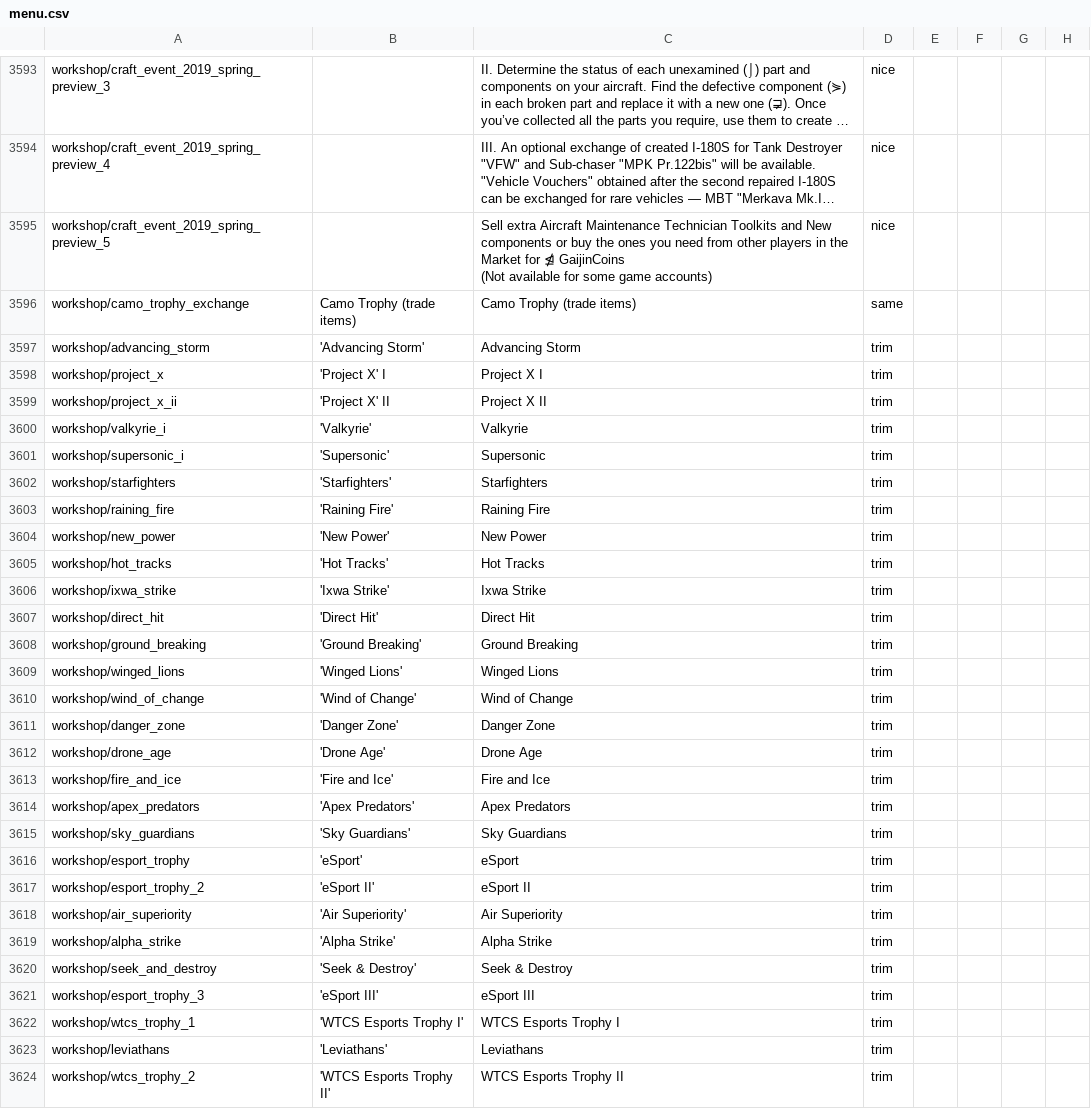
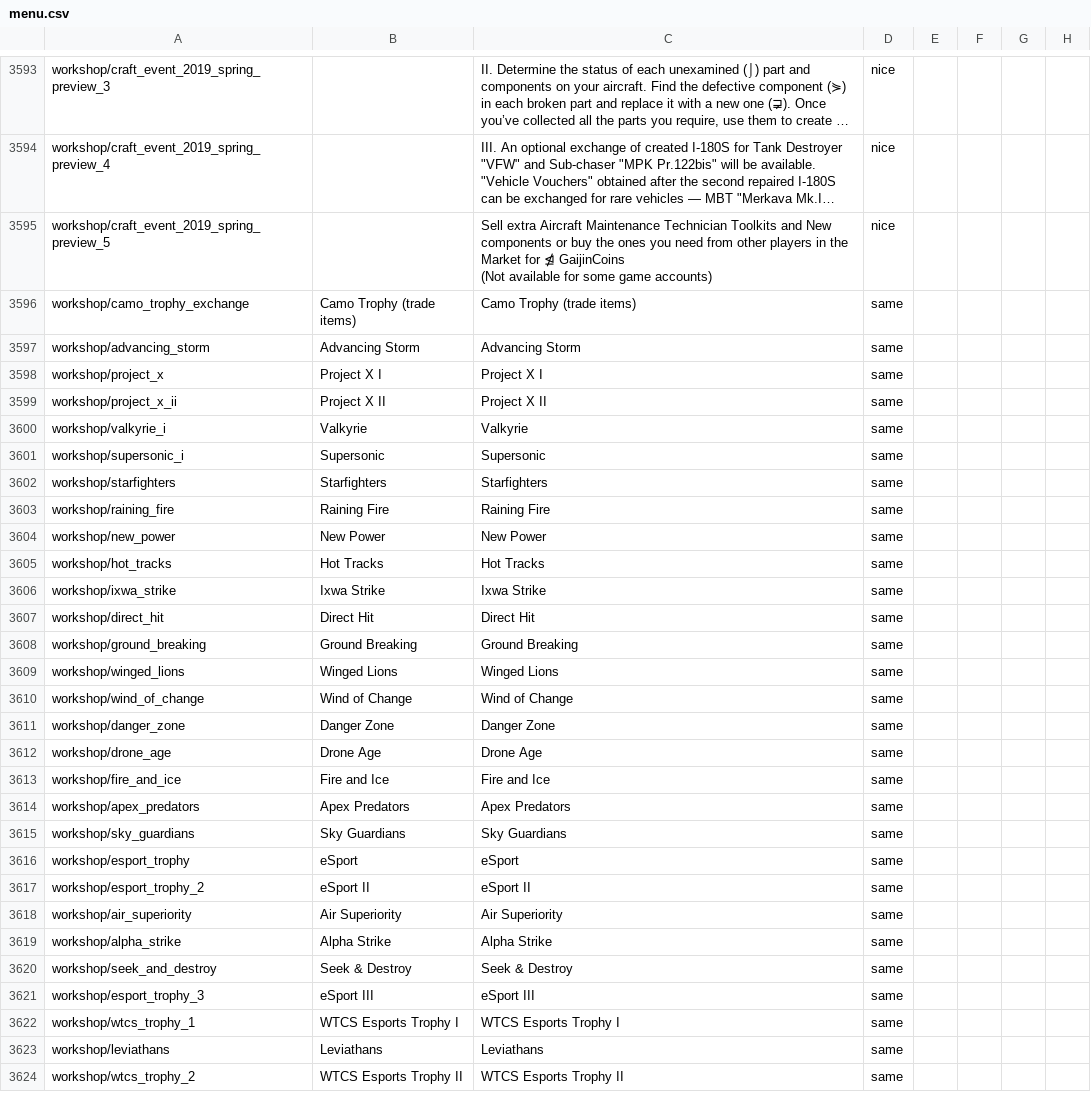
Before and after one commit to mikechuy/SCAM, a CSV file: menu.csv, drawn as a sheet; only a part is shown, gaps mark what is left out; long unchanged cells end in …; the diff covers the shown part only; the diff names each change by its address in the sheet, - before the commit and + after, or states it on an @@ line.

```diff
--- a/menu.csv
+++ b/menu.csv
-B3597: 'Advancing Storm'
+B3597: Advancing Storm
-D3597:D3624: trim
+D3597:D3624: same
-B3598: 'Project X' I
+B3598: Project X I
-B3599: 'Project X' II
+B3599: Project X II
-B3600: 'Valkyrie'
+B3600: Valkyrie
-B3601: 'Supersonic'
+B3601: Supersonic
-B3602: 'Starfighters'
+B3602: Starfighters
-B3603: 'Raining Fire'
+B3603: Raining Fire
-B3604: 'New Power'
+B3604: New Power
-B3605: 'Hot Tracks'
+B3605: Hot Tracks
-B3606: 'Ixwa Strike'
+B3606: Ixwa Strike
-B3607: 'Direct Hit'
+B3607: Direct Hit
-B3608: 'Ground Breaking'
+B3608: Ground Breaking
-B3609: 'Winged Lions'
+B3609: Winged Lions
-B3610: 'Wind of Change'
+B3610: Wind of Change
-B3611: 'Danger Zone'
+B3611: Danger Zone
-B3612: 'Drone Age'
+B3612: Drone Age
-B3613: 'Fire and Ice'
+B3613: Fire and Ice
-B3614: 'Apex Predators'
+B3614: Apex Predators
-B3615: 'Sky Guardians'
+B3615: Sky Guardians
-B3616: 'eSport'
+B3616: eSport
-B3617: 'eSport II'
+B3617: eSport II
-B3618: 'Air Superiority'
+B3618: Air Superiority
-B3619: 'Alpha Strike'
+B3619: Alpha Strike
-B3620: 'Seek & Destroy'
+B3620: Seek & Destroy
-B3621: 'eSport III'
+B3621: eSport III
-B3622: 'WTCS Esports Trophy I'
+B3622: WTCS Esports Trophy I
-B3623: 'Leviathans'
+B3623: Leviathans
-B3624: 'WTCS Esports Trophy II'
+B3624: WTCS Esports Trophy II
```
Also changed, not shown: 42 edited cells elsewhere in this file, missions_hints.csv, units_weaponry.csv, 1 other file.
